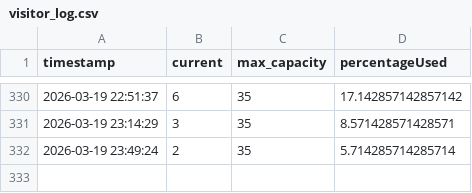
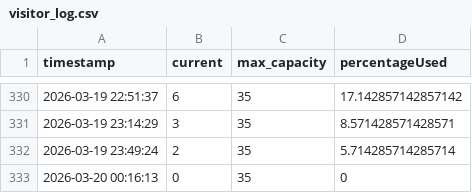
Before and after one commit to katrineak/evo-crowd, a CSV file: visitor_log.csv, drawn as a sheet; only a part is shown, gaps mark what is left out.

```diff
--- a/visitor_log.csv
+++ b/visitor_log.csv
@@ -332 +332,2 @@ timestamp,current,max_capacity,percentageUsed
 2026-03-19 23:49:24,2,35,5.714285714285714
+2026-03-20 00:16:13,0,35,0
```
Also changed, not shown: visitor_log_teisen.csv, 1 other file.
